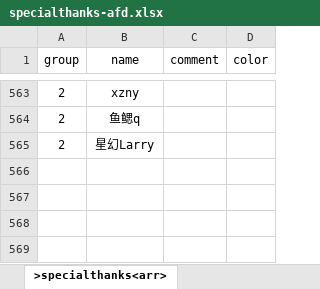
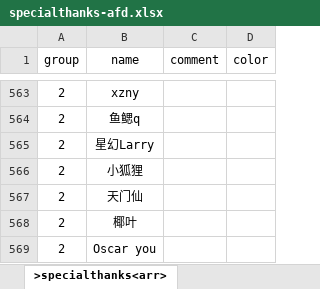
Before and after one commit to xiesean/lifeRestart, an Excel workbook: data/specialthanks-afd.xlsx, sheet >specialthanks<arr>, drawn as a sheet; only a part is shown, gaps mark what is left out; values as stored, in another font and other column widths than the file's, no borders; the diff names each change by its address in the sheet, - before the commit and + after, or states it on an @@ line.

Commit message:
update specialthanks

```diff
--- a/data/specialthanks-afd.xlsx (sheet >specialthanks<arr>)
+++ b/data/specialthanks-afd.xlsx (sheet >specialthanks<arr>)
+row 566: 2 | 小狐狸
+row 567: 2 | 天门仙
+row 568: 2 | 椰叶
+row 569: 2 | Oscar you
```
Also changed, not shown: data/specialthanks-dun.xlsx, 1 other file.
